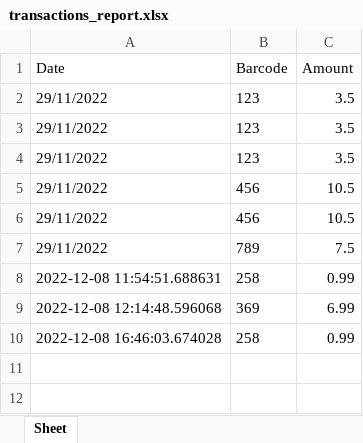
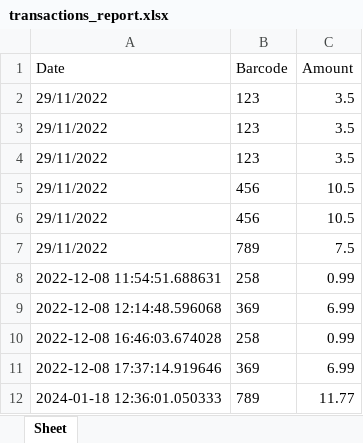
Before and after one commit to SimonWJohnson/Portfolio, an Excel workbook: Python Examples/Assessment2_SimonJohnson/transactions_report.xlsx, sheet Sheet, drawn as a sheet; values as stored, in another font and other column widths than the file's, no borders; the diff names each change by its address in the sheet, - before the commit and + after, or states it on an @@ line.

```diff
--- a/Python Examples/Assessment2_SimonJohnson/transactions_report.xlsx (sheet Sheet)
+++ b/Python Examples/Assessment2_SimonJohnson/transactions_report.xlsx (sheet Sheet)
+row 11: 2022-12-08 17:37:14.919646 | 369 | 6.99
+row 12: 2024-01-18 12:36:01.050333 | 789 | 11.77
```
Also changed, not shown: Python Examples/Assessment2_SimonJohnson/chart1.xlsx, 1 other file.
